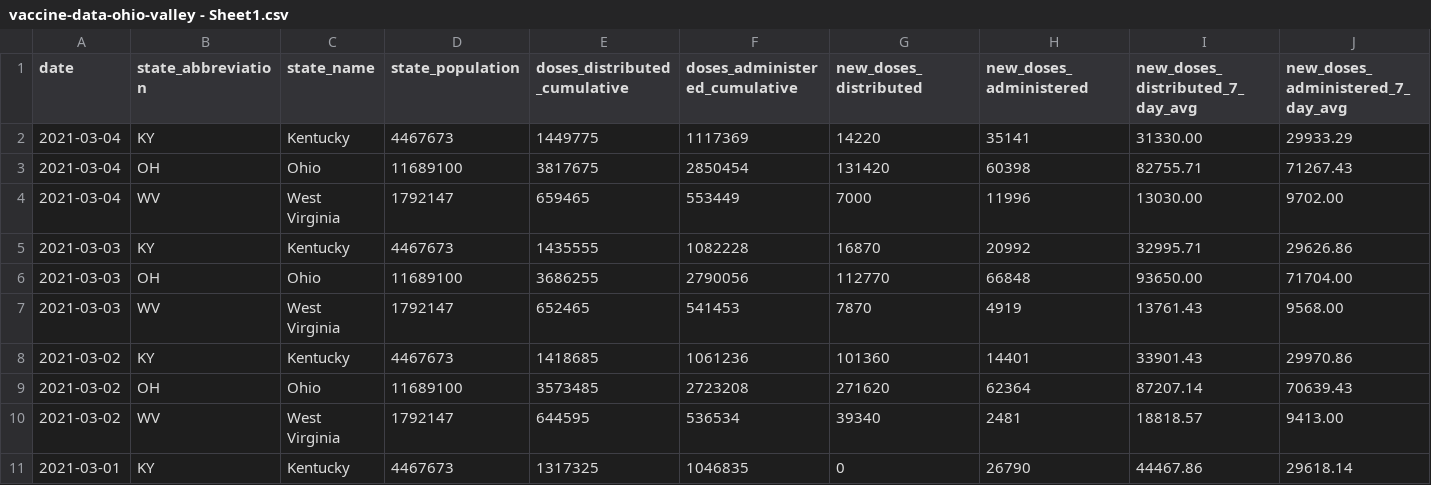
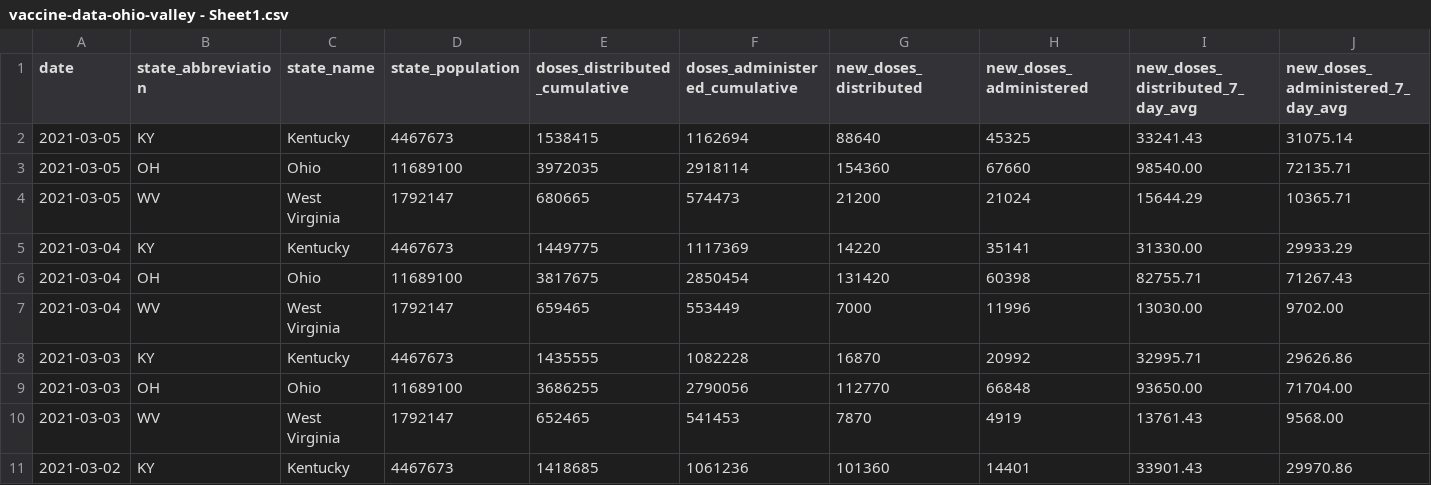
Before and after one commit to louisvillepublicmedia/COVID-Data, a CSV file: vaccine-data-ohio-valley - Sheet1.csv, drawn as a sheet; only a part is shown; the shorter side is filled out with more unchanged rows; rows hold the shown columns only; the diff names each change by its address in the sheet, - before the commit and + after, or states it on an @@ line.

Commit message:
March 5 commit

```diff
--- a/vaccine-data-ohio-valley - Sheet1.csv
+++ b/vaccine-data-ohio-valley - Sheet1.csv
+row 2: 2021-03-05 | KY | Kentucky | 4467673 | 1538415 | 1162694 | 88640 | 45325 | 33241.43 | 31075.14
+row 3: 2021-03-05 | OH | Ohio | 11689100 | 3972035 | 2918114 | 154360 | 67660 | 98540.00 | 72135.71
+row 4: 2021-03-05 | WV | West Virginia | 1792147 | 680665 | 574473 | 21200 | 21024 | 15644.29 | 10365.71
```
